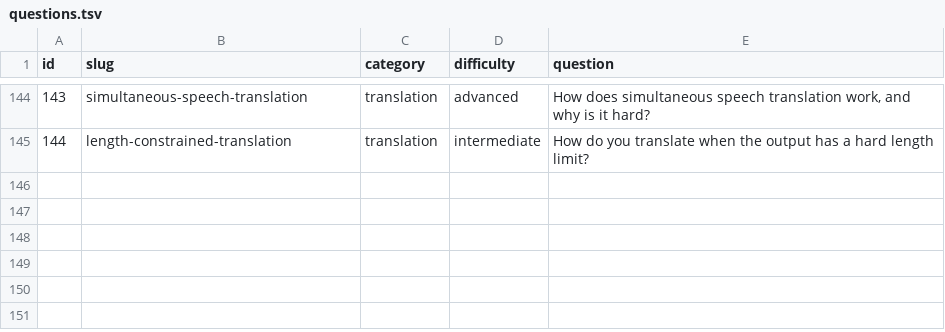
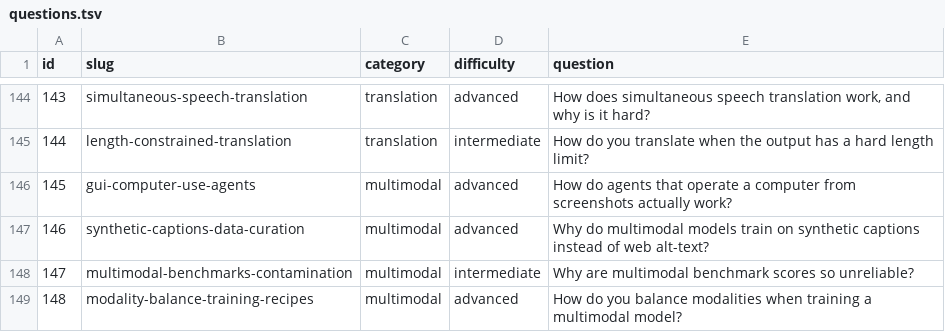
Before and after one commit to alvations/ELIPokemon, a TSV file: questions/questions.tsv, drawn as a sheet; only a part is shown, gaps mark what is left out; the diff names each change by its address in the sheet, - before the commit and + after, or states it on an @@ line.

Commit message:
Add multimodal questions 145-148
- 145 computer-use agents: accessibility tree vs pixels, why wait() and
  ask_user() are real actions, the compounding arithmetic that makes recovery
  matter more than per-step accuracy, irreversible actions needing a
  confirmation gate rather than a retry policy
- 146 synthetic captions: why web alt-text is unusable, what recaptioning buys,
  the mixing rule that keeps some real captions, why captioner hallucinations
  are systematic rather than noise, and why this is not model collapse
- 147 benchmarks: the blind baseline as the first thing to run, image
  contamination needing perceptual hashing, option-shuffling, saturation and
  label error, and why per-category breakdowns beat an aggregate
- 148 mixture: the three training stages and why collapsing them fails, what
  each data component protects, text-only data as the thing people cut and
  regret, resolution curriculum, and per-token loss averaging as a trap

Pokemon side uses the FIGHT/BAG/POKEMON/RUN menu and Kanto's one-way ledges for
agents, the backs of Pokemon Snap photographs for alt-text, the Elite Four's
fixed teams for a memorised benchmark, and the 510-point effort budget for the
data mixture.

145, 146 and 148 were written at 38.4, 35.4 and 33.8 and ground to 71.7, 66.8
and 59.8 in the same batch.

```diff
--- a/questions/questions.tsv
+++ b/questions/questions.tsv
+row 146: 145 | gui-computer-use-agents | multimodal | advanced | How do agents that operate a computer from screenshots actually work?
+row 147: 146 | synthetic-captions-data-curation | multimodal | advanced | Why do multimodal models train on synthetic captions instead of web alt-text?
+row 148: 147 | multimodal-benchmarks-contamination | multimodal | intermediate | Why are multimodal benchmark scores so unreliable?
+row 149: 148 | modality-balance-training-recipes | multimodal | advanced | How do you balance modalities when training a multimodal model?
```
Also changed, not shown: 11 other files.
